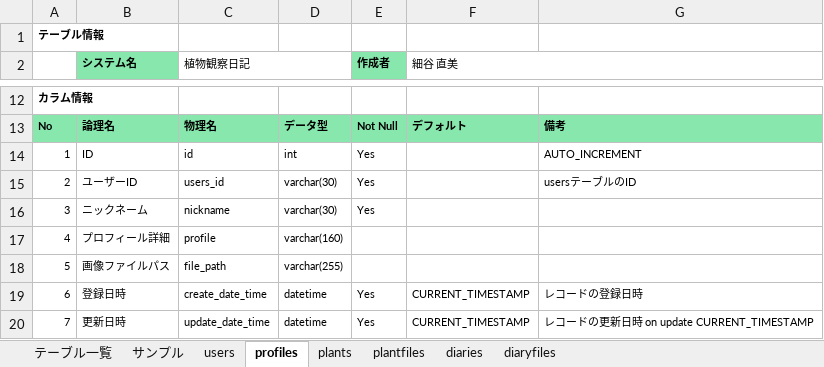
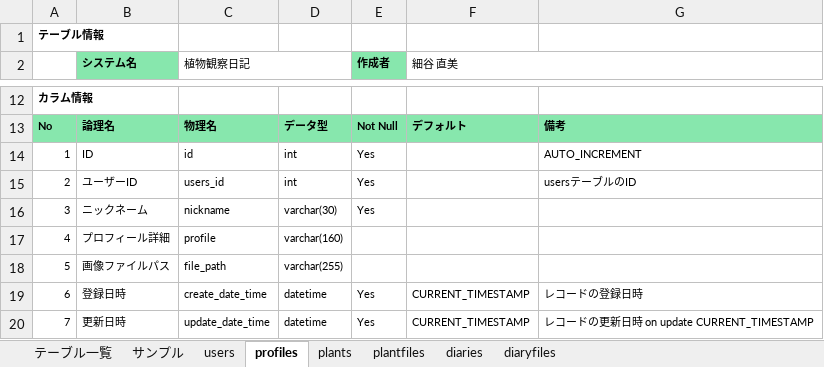
Before and after one commit to nao-qp/KansatsuNikki, an Excel workbook: doc/詳細設計/テーブル定義書_植物観察日記.xlsx, sheet profiles, drawn as a sheet; only a part is shown, gaps mark what is left out; values as stored, in another font and other column widths than the file's, no borders; the diff names each change by its address in the sheet, - before the commit and + after, or states it on an @@ line.

```diff
--- a/doc/詳細設計/テーブル定義書_植物観察日記.xlsx (sheet profiles)
+++ b/doc/詳細設計/テーブル定義書_植物観察日記.xlsx (sheet profiles)
-D15: varchar(30)
+D15: int
```
Also changed, not shown: sheet users, sheet plants, sheet diaries.
